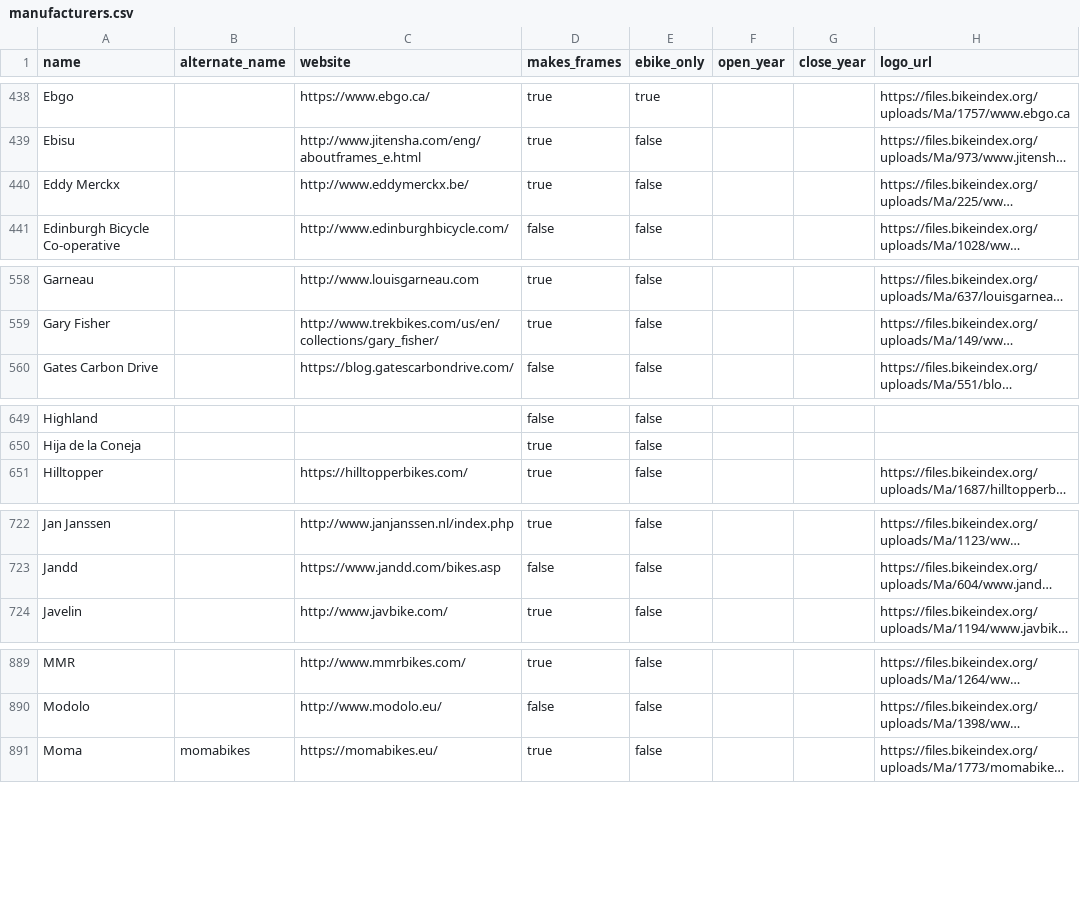
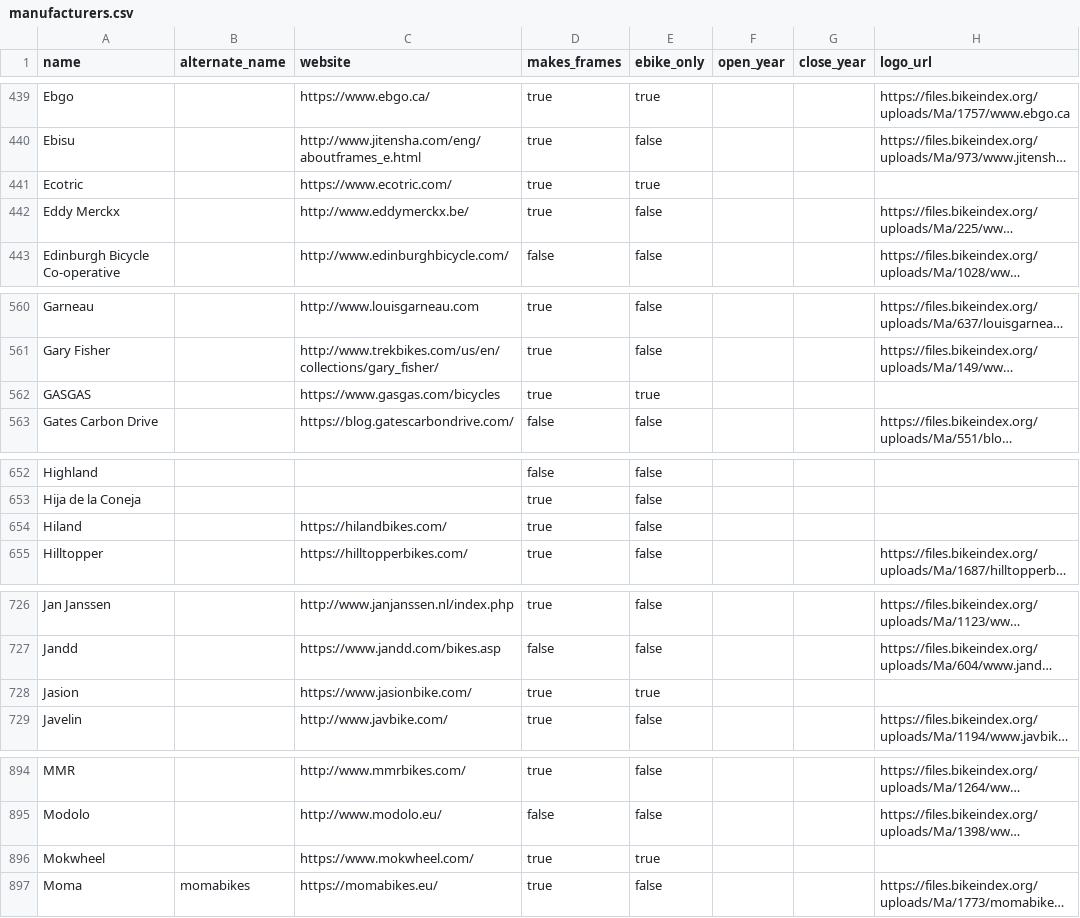
Before and after one commit to bikeindex/bike_data, a CSV file: data/manufacturers.csv, drawn as a sheet; only a part is shown, gaps mark what is left out; long unchanged cells end in …; the diff covers the shown part only; the diff names each change by its address in the sheet, - before the commit and + after, or states it on an @@ line.

```diff
--- a/data/manufacturers.csv
+++ b/data/manufacturers.csv
+row 441: Ecotric |  | https://www.ecotric.com/ | true | true
+row 562: GASGAS |  | https://www.gasgas.com/bicycles | true | true
+row 654: Hiland |  | https://hilandbikes.com/ | true | false
+row 728: Jasion |  | https://www.jasionbike.com/ | true | true
+row 896: Mokwheel |  | https://www.mokwheel.com/ | true | true
```
Also changed, not shown: 11 added rows and 15 edited cells elsewhere in this file.
